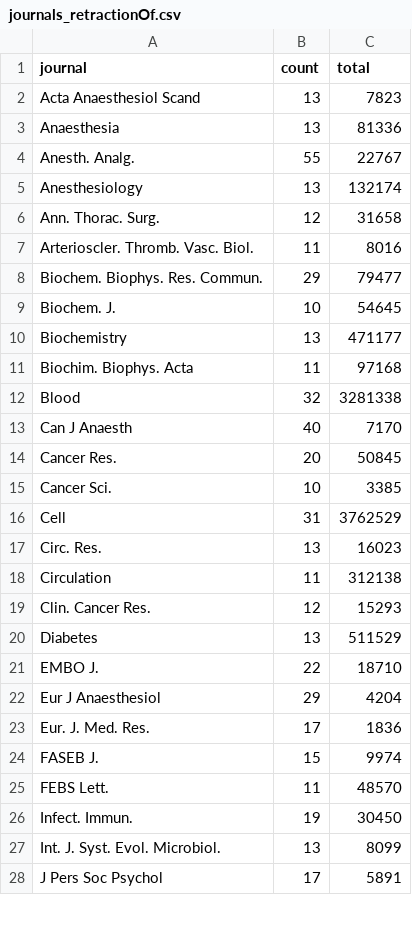
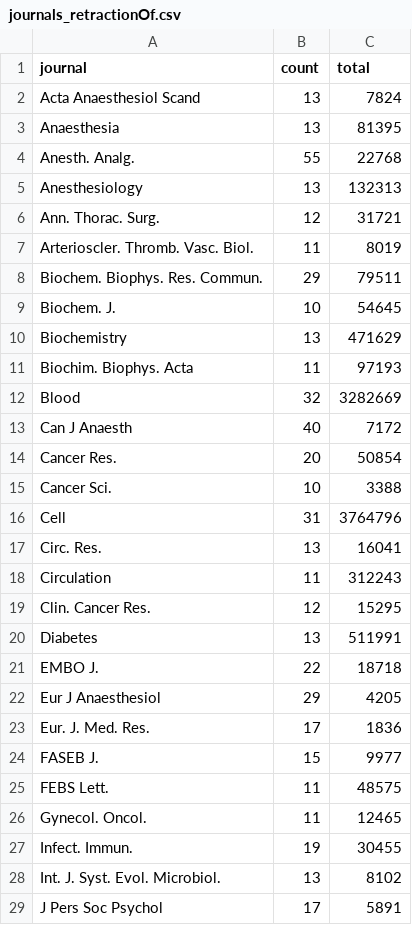
Before and after one commit to neilfws/PubMed, a CSV file: retractions/data/journals_retractionOf.csv, drawn as a sheet; only a part is shown; the diff covers the shown part only.

Commit message:
generated latest PubMed retraction data and report

```diff
--- a/retractions/data/journals_retractionOf.csv
+++ b/retractions/data/journals_retractionOf.csv
@@ -1,28 +1,29 @@
 "journal","count","total"
-"Acta Anaesthesiol Scand",13,7823
-"Anaesthesia",13,81336
-"Anesth. Analg.",55,22767
-"Anesthesiology",13,132174
-"Ann. Thorac. Surg.",12,31658
-"Arterioscler. Thromb. Vasc. Biol.",11,8016
-"Biochem. Biophys. Res. Commun.",29,79477
+"Acta Anaesthesiol Scand",13,7824
+"Anaesthesia",13,81395
+"Anesth. Analg.",55,22768
+"Anesthesiology",13,132313
+"Ann. Thorac. Surg.",12,31721
+"Arterioscler. Thromb. Vasc. Biol.",11,8019
+"Biochem. Biophys. Res. Commun.",29,79511
 "Biochem. J.",10,54645
-"Biochemistry",13,471177
-"Biochim. Biophys. Acta",11,97168
-"Blood",32,3281338
-"Can J Anaesth",40,7170
-"Cancer Res.",20,50845
-"Cancer Sci.",10,3385
-"Cell",31,3762529
-"Circ. Res.",13,16023
-"Circulation",11,312138
-"Clin. Cancer Res.",12,15293
-"Diabetes",13,511529
-"EMBO J.",22,18710
-"Eur J Anaesthesiol",29,4204
+"Biochemistry",13,471629
+"Biochim. Biophys. Acta",11,97193
+"Blood",32,3282669
+"Can J Anaesth",40,7172
+"Cancer Res.",20,50854
+"Cancer Sci.",10,3388
+"Cell",31,3764796
+"Circ. Res.",13,16041
+"Circulation",11,312243
+"Clin. Cancer Res.",12,15295
+"Diabetes",13,511991
+"EMBO J.",22,18718
+"Eur J Anaesthesiol",29,4205
 "Eur. J. Med. Res.",17,1836
-"FASEB J.",15,9974
-"FEBS Lett.",11,48570
-"Infect. Immun.",19,30450
-"Int. J. Syst. Evol. Microbiol.",13,8099
+"FASEB J.",15,9977
+"FEBS Lett.",11,48575
+"Gynecol. Oncol.",11,12465
+"Infect. Immun.",19,30455
+"Int. J. Syst. Evol. Microbiol.",13,8102
 "J Pers Soc Psychol",17,5891
```
Also changed, not shown: 31 edited cells elsewhere in this file, retractions/data/journals_retracted.csv, retractions/data/years.csv, 2 other files.
